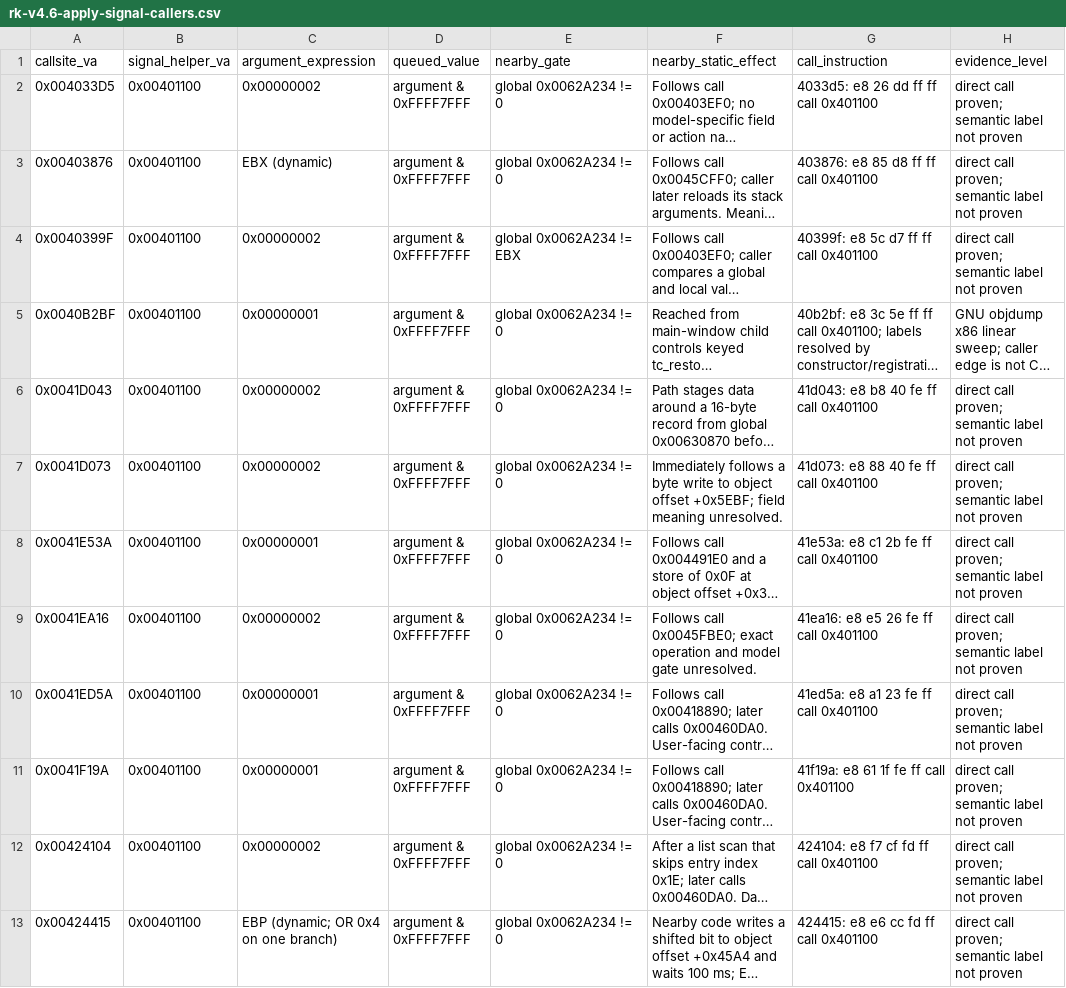
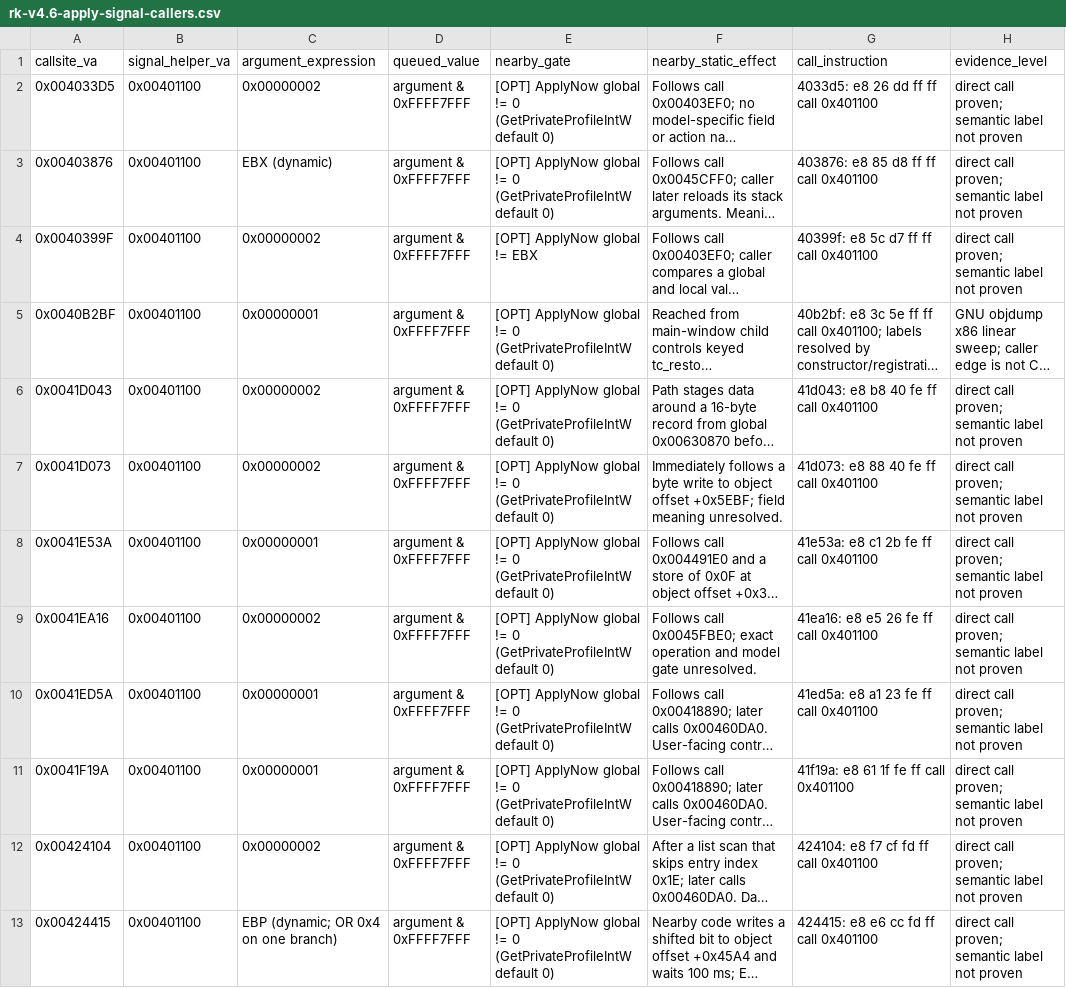
Before and after one commit to shubh-3011/rk-keyboard-software-research, a CSV file: docs/rk-v4.6-apply-signal-callers.csv, drawn as a sheet; only a part is shown; long unchanged cells end in …; the diff covers the shown part only; the diff names each change by its address in the sheet, - before the commit and + after, or states it on an @@ line.

Commit message:
Resolve V4.6 ApplyNow gate configuration

```diff
--- a/docs/rk-v4.6-apply-signal-callers.csv
+++ b/docs/rk-v4.6-apply-signal-callers.csv
-E2:E3 (nearby_gate): global 0x0062A234 != 0
+E2:E3 (nearby_gate): [OPT] ApplyNow global != 0 (GetPrivateProfileIntW default 0)
-E4 (nearby_gate): global 0x0062A234 != EBX
+E4 (nearby_gate): [OPT] ApplyNow global != EBX
-E5:E13 (nearby_gate): global 0x0062A234 != 0
+E5:E13 (nearby_gate): [OPT] ApplyNow global != 0 (GetPrivateProfileIntW default 0)
```
Also changed, not shown: 12 edited cells elsewhere in this file, 3 other files.
